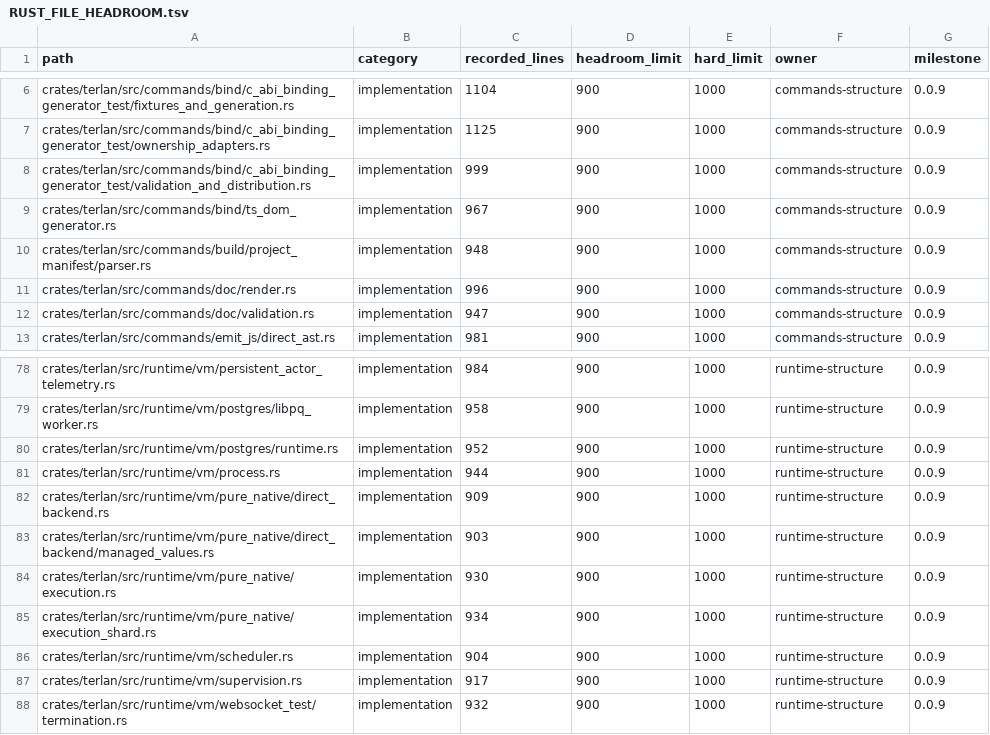
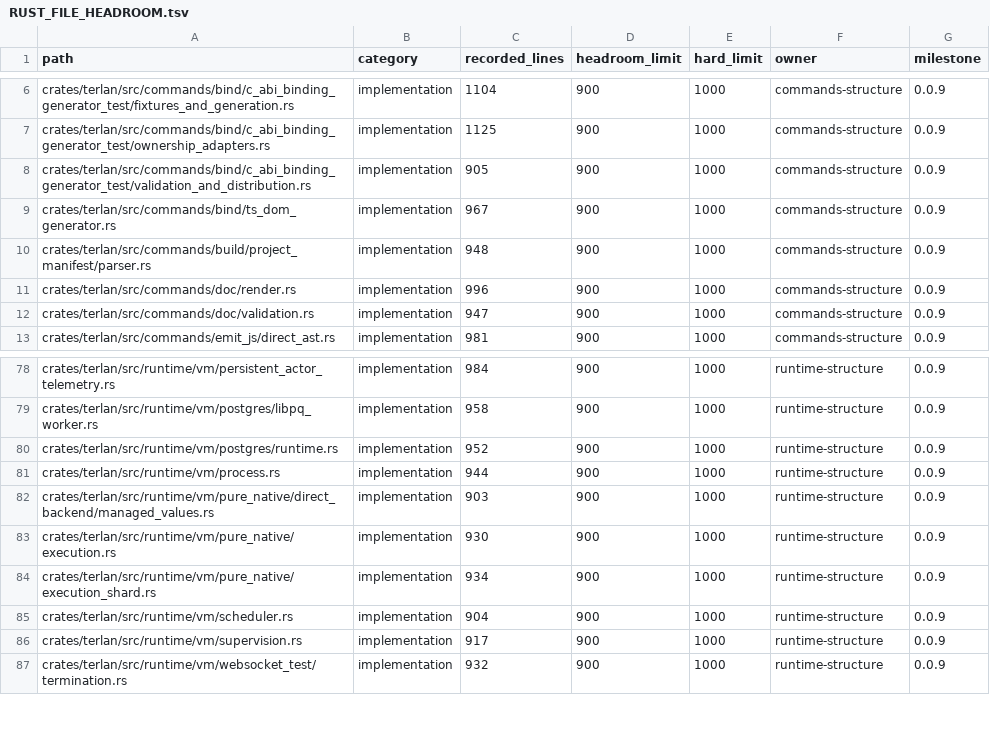
Before and after one commit to terlan-lang/terlan, a TSV file: docs/quality/RUST_FILE_HEADROOM.tsv, drawn as a sheet; only a part is shown, gaps mark what is left out.

```diff
--- a/docs/quality/RUST_FILE_HEADROOM.tsv
+++ b/docs/quality/RUST_FILE_HEADROOM.tsv
@@ -7,3 +7,3 @@ crates/terlan/src/commands/bind/c_abi_binding_generator_test/fixtures_and_genera
 crates/terlan/src/commands/bind/c_abi_binding_generator_test/ownership_adapters.rs	implementation	1125	900	1000	commands-structure	0.0.9
-crates/terlan/src/commands/bind/c_abi_binding_generator_test/validation_and_distribution.rs	implementation	999	900	1000	commands-structure	0.0.9
+crates/terlan/src/commands/bind/c_abi_binding_generator_test/validation_and_distribution.rs	implementation	905	900	1000	commands-structure	0.0.9
 crates/terlan/src/commands/bind/ts_dom_generator.rs	implementation	967	900	1000	commands-structure	0.0.9
@@ -81,3 +81,2 @@ crates/terlan/src/runtime/vm/postgres/runtime.rs	implementation	952	900	1000	run
 crates/terlan/src/runtime/vm/process.rs	implementation	944	900	1000	runtime-structure	0.0.9
-crates/terlan/src/runtime/vm/pure_native/direct_backend.rs	implementation	909	900	1000	runtime-structure	0.0.9
 crates/terlan/src/runtime/vm/pure_native/direct_backend/managed_values.rs	implementation	903	900	1000	runtime-structure	0.0.9
```
Also changed, not shown: docs/quality/RUST_STRING_ERROR_INVENTORY.tsv, 6 other files.
